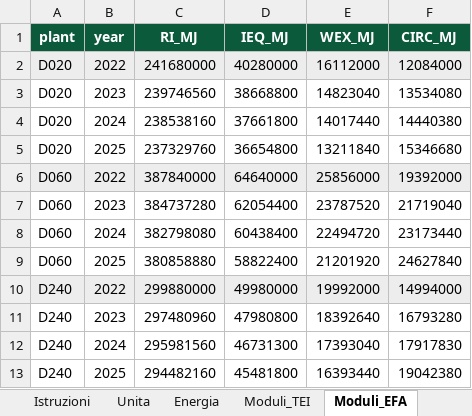
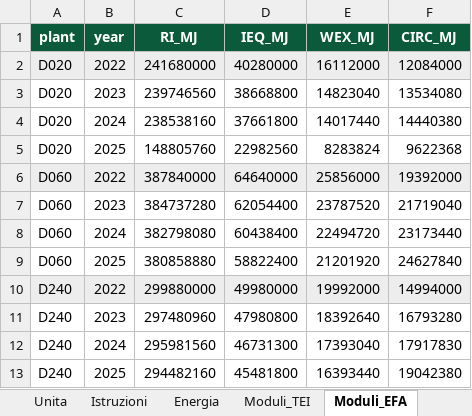
Before and after one commit to Aristofane7/Progetto-MIMIT-START, an Excel workbook: RP7.3_data_collection_20232025.xlsx, sheet Moduli_EFA, drawn as a sheet; values as stored, in another font and other column widths than the file's, no borders; removed rows and columns are numbered as before the commit, all else as after; the diff names each change by its address in the sheet, - before the commit and + after, or states it on an @@ line.

```diff
--- a/RP7.3_data_collection_20232025.xlsx (sheet Moduli_EFA)
+++ b/RP7.3_data_collection_20232025.xlsx (sheet Moduli_EFA)
@@ sheet tab order changed: Unita | Istruzioni | Energia | Moduli_TEI | Moduli_EFA @@
-row 5: D020 | 2025 | 237329760 | 36654800 | 13211840 | 15346680
+row 5: D020 | 2025 | 148805760 | 22982560 | 8283824 | 9622368
```
Also changed, not shown: sheet Unita, sheet Moduli_TEI, sheet Moduli_SFA, sheet Moduli_EcoFA, sheet Energia, other sheet tabs, RP7.3_calculation_log.xlsx, start-iids/data/reference/RP7.3_calculation_log.xlsx, 14 other files.
